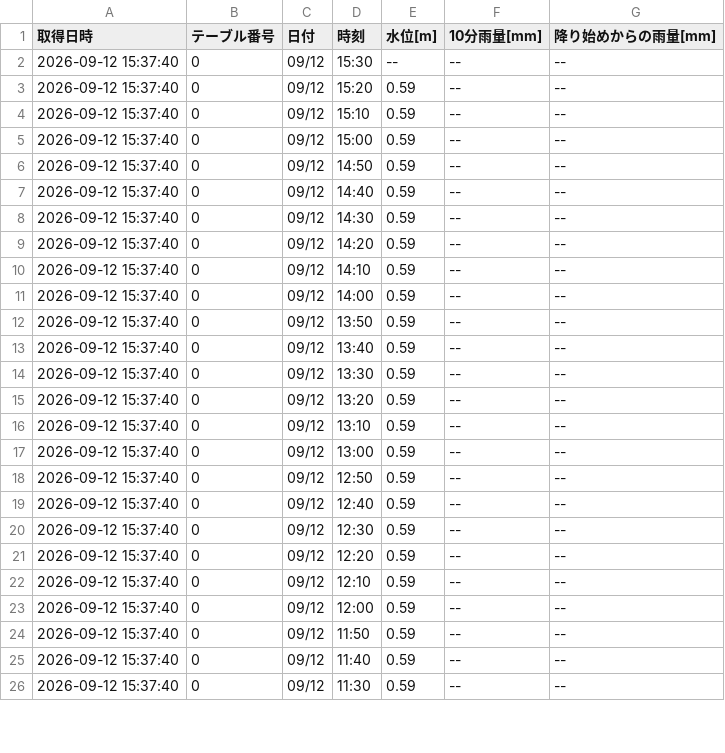
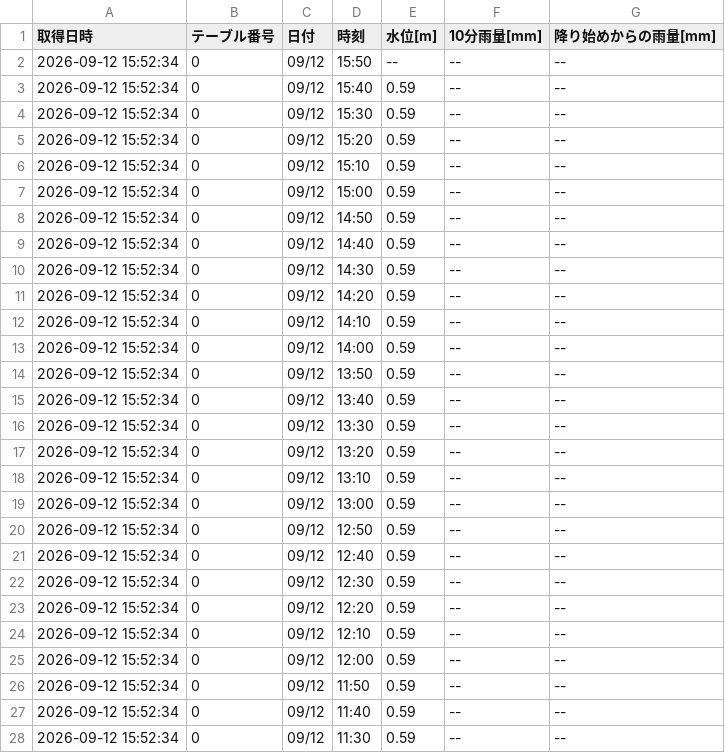
Before and after one commit to surveyhisyu/Stream-gauging-logger, a CSV file: data/sugoroku/sugoroku-2026-09-07_2026-09-13.csv, drawn as a sheet; only a part is shown; the diff covers the shown part only.

```diff
--- a/data/sugoroku/sugoroku-2026-09-07_2026-09-13.csv
+++ b/data/sugoroku/sugoroku-2026-09-07_2026-09-13.csv
@@ -1,26 +1,28 @@
 取得日時,テーブル番号,日付,時刻,水位[m],10分雨量[mm],降り始めからの雨量[mm]
-2026-09-12 15:37:40,0,09/12,15:30,--,--,--
-2026-09-12 15:37:40,0,09/12,15:20,0.59,--,--
-2026-09-12 15:37:40,0,09/12,15:10,0.59,--,--
-2026-09-12 15:37:40,0,09/12,15:00,0.59,--,--
-2026-09-12 15:37:40,0,09/12,14:50,0.59,--,--
-2026-09-12 15:37:40,0,09/12,14:40,0.59,--,--
-2026-09-12 15:37:40,0,09/12,14:30,0.59,--,--
-2026-09-12 15:37:40,0,09/12,14:20,0.59,--,--
-2026-09-12 15:37:40,0,09/12,14:10,0.59,--,--
-2026-09-12 15:37:40,0,09/12,14:00,0.59,--,--
-2026-09-12 15:37:40,0,09/12,13:50,0.59,--,--
-2026-09-12 15:37:40,0,09/12,13:40,0.59,--,--
-2026-09-12 15:37:40,0,09/12,13:30,0.59,--,--
-2026-09-12 15:37:40,0,09/12,13:20,0.59,--,--
-2026-09-12 15:37:40,0,09/12,13:10,0.59,--,--
-2026-09-12 15:37:40,0,09/12,13:00,0.59,--,--
-2026-09-12 15:37:40,0,09/12,12:50,0.59,--,--
-2026-09-12 15:37:40,0,09/12,12:40,0.59,--,--
-2026-09-12 15:37:40,0,09/12,12:30,0.59,--,--
-2026-09-12 15:37:40,0,09/12,12:20,0.59,--,--
-2026-09-12 15:37:40,0,09/12,12:10,0.59,--,--
-2026-09-12 15:37:40,0,09/12,12:00,0.59,--,--
-2026-09-12 15:37:40,0,09/12,11:50,0.59,--,--
-2026-09-12 15:37:40,0,09/12,11:40,0.59,--,--
-2026-09-12 15:37:40,0,09/12,11:30,0.59,--,--
+2026-09-12 15:52:34,0,09/12,15:50,--,--,--
+2026-09-12 15:52:34,0,09/12,15:40,0.59,--,--
+2026-09-12 15:52:34,0,09/12,15:30,0.59,--,--
+2026-09-12 15:52:34,0,09/12,15:20,0.59,--,--
+2026-09-12 15:52:34,0,09/12,15:10,0.59,--,--
+2026-09-12 15:52:34,0,09/12,15:00,0.59,--,--
+2026-09-12 15:52:34,0,09/12,14:50,0.59,--,--
+2026-09-12 15:52:34,0,09/12,14:40,0.59,--,--
+2026-09-12 15:52:34,0,09/12,14:30,0.59,--,--
+2026-09-12 15:52:34,0,09/12,14:20,0.59,--,--
+2026-09-12 15:52:34,0,09/12,14:10,0.59,--,--
+2026-09-12 15:52:34,0,09/12,14:00,0.59,--,--
+2026-09-12 15:52:34,0,09/12,13:50,0.59,--,--
+2026-09-12 15:52:34,0,09/12,13:40,0.59,--,--
+2026-09-12 15:52:34,0,09/12,13:30,0.59,--,--
+2026-09-12 15:52:34,0,09/12,13:20,0.59,--,--
+2026-09-12 15:52:34,0,09/12,13:10,0.59,--,--
+2026-09-12 15:52:34,0,09/12,13:00,0.59,--,--
+2026-09-12 15:52:34,0,09/12,12:50,0.59,--,--
+2026-09-12 15:52:34,0,09/12,12:40,0.59,--,--
+2026-09-12 15:52:34,0,09/12,12:30,0.59,--,--
+2026-09-12 15:52:34,0,09/12,12:20,0.59,--,--
+2026-09-12 15:52:34,0,09/12,12:10,0.59,--,--
+2026-09-12 15:52:34,0,09/12,12:00,0.59,--,--
+2026-09-12 15:52:34,0,09/12,11:50,0.59,--,--
+2026-09-12 15:52:34,0,09/12,11:40,0.59,--,--
+2026-09-12 15:52:34,0,09/12,11:30,0.59,--,--
```
Also changed, not shown: 23 edited cells elsewhere in this file, data/nakayama/nakayama-2026-08-31_2026-09-06.csv, data/nakayama/nakayama-2026-09-07_2026-09-13.csv, 4 other files.
